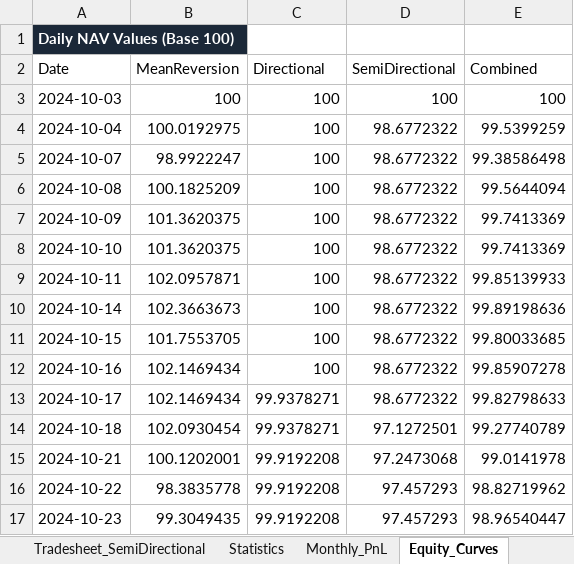
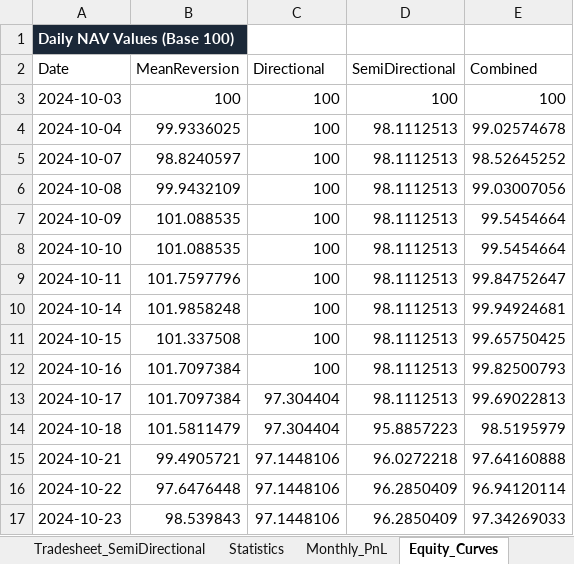
Before and after one commit to VinayJogani14/Nifty-Options-Backtest, an Excel workbook: output/Qode_Assignment2_Results.xlsx, sheet Equity_Curves, drawn as a sheet; only a part is shown; values as stored, in another font and other column widths than the file's, no borders; the diff covers the shown part only; the diff names each change by its address in the sheet, - before the commit and + after, or states it on an @@ line.

```diff
--- a/output/Qode_Assignment2_Results.xlsx (sheet Equity_Curves)
+++ b/output/Qode_Assignment2_Results.xlsx (sheet Equity_Curves)
-B4 (MeanReversion): 100.0192975
+B4 (MeanReversion): 99.9336025
-D4:D13 (SemiDirectional): 98.6772322
+D4:D13 (SemiDirectional): 98.1112513
-E4 (Combined): 99.5399259
+E4 (Combined): 99.02574678
-B5 (MeanReversion): 98.9922247
+B5 (MeanReversion): 98.8240597
-E5 (Combined): 99.38586498
+E5 (Combined): 98.52645252
-B6 (MeanReversion): 100.1825209
+B6 (MeanReversion): 99.9432109
-E6 (Combined): 99.5644094
+E6 (Combined): 99.03007056
-B7:B8 (MeanReversion): 101.3620375
+B7:B8 (MeanReversion): 101.088535
-E7:E8 (Combined): 99.7413369
+E7:E8 (Combined): 99.5454664
-B9 (MeanReversion): 102.0957871
+B9 (MeanReversion): 101.7597796
-E9 (Combined): 99.85139933
+E9 (Combined): 99.84752647
-B10 (MeanReversion): 102.3663673
+B10 (MeanReversion): 101.9858248
-E10 (Combined): 99.89198636
+E10 (Combined): 99.94924681
-B11 (MeanReversion): 101.7553705
+B11 (MeanReversion): 101.337508
-E11 (Combined): 99.80033685
+E11 (Combined): 99.65750425
-B12:B13 (MeanReversion): 102.1469434
+B12:B13 (MeanReversion): 101.7097384
-E12 (Combined): 99.85907278
+E12 (Combined): 99.82500793
-C13:C14 (Directional): 99.9378271
+C13:C14 (Directional): 97.304404
-E13 (Combined): 99.82798633
+E13 (Combined): 99.69022813
-B14 (MeanReversion): 102.0930454
+B14 (MeanReversion): 101.5811479
-D14 (SemiDirectional): 97.1272501
+D14 (SemiDirectional): 95.8857223
-E14 (Combined): 99.27740789
+E14 (Combined): 98.5195979
-B15 (MeanReversion): 100.1202001
+B15 (MeanReversion): 99.4905721
-C15:C17 (Directional): 99.9192208
+C15:C17 (Directional): 97.1448106
-D15 (SemiDirectional): 97.2473068
+D15 (SemiDirectional): 96.0272218
-E15 (Combined): 99.0141978
+E15 (Combined): 97.64160888
-B16 (MeanReversion): 98.3835778
+B16 (MeanReversion): 97.6476448
-D16:D17 (SemiDirectional): 97.457293
+D16:D17 (SemiDirectional): 96.2850409
-E16 (Combined): 98.82719962
+E16 (Combined): 96.94120114
-B17 (MeanReversion): 99.3049435
+B17 (MeanReversion): 98.539843
-E17 (Combined): 98.96540447
+E17 (Combined): 97.34269033
```
Also changed, not shown: 1012 edited cells elsewhere in this sheet, sheet Tradesheet_MeanReversion, sheet Tradesheet_SemiDirectional, sheet Statistics, sheet Tradesheet_Directional, sheet Monthly_PnL, sheet Portfolio_Allocation, 17 other files.
